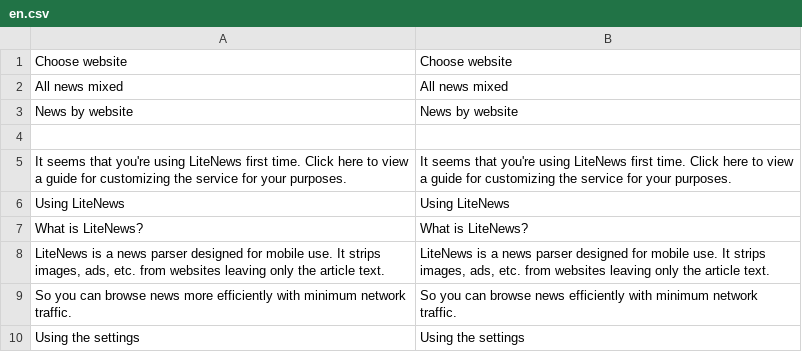
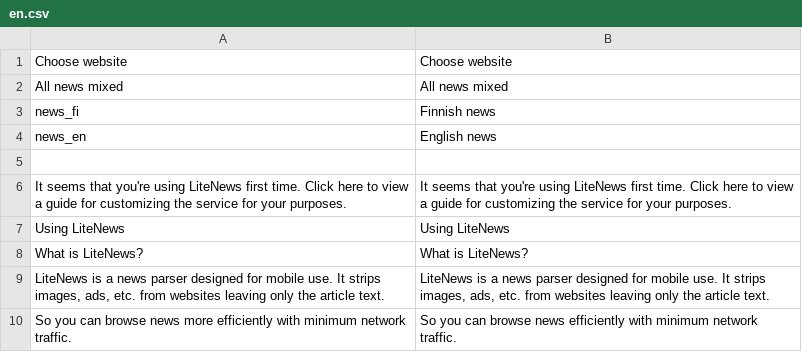
Before and after one commit to minhtuancn/LiteNews, a CSV file: locale/en.csv, drawn as a sheet; only a part is shown; the shorter side is filled out with more unchanged rows.

```diff
--- a/locale/en.csv
+++ b/locale/en.csv
@@ -2,3 +2,4 @@
 "All news mixed", "All news mixed"
-"News by website", "News by website"
+"news_fi", "Finnish news"
+"news_en", "English news"
 
```
Also changed, not shown: locale/fi.csv, 6 other files.
